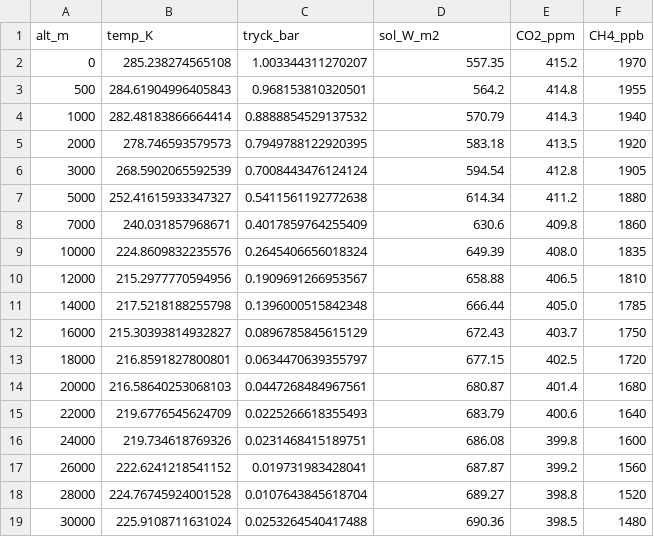
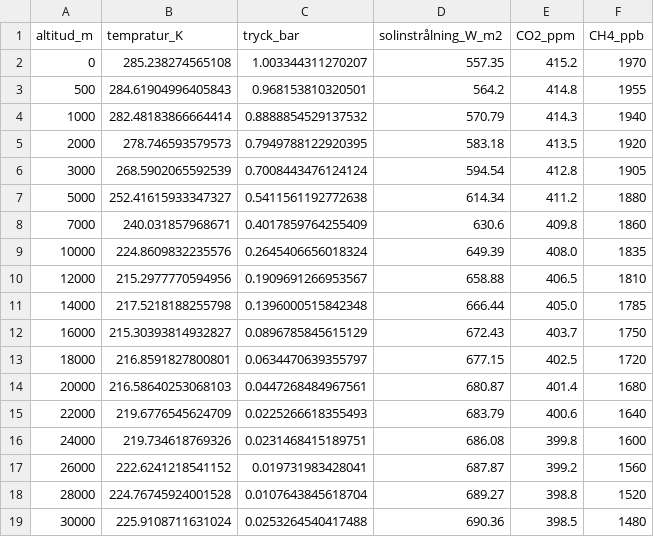
Before and after one commit to ZER0-cmd/BOREALIS-1, a CSV file: mission-data/data.csv, drawn as a sheet.

Commit message:
data

```diff
--- a/mission-data/data.csv
+++ b/mission-data/data.csv
@@ -1,2 +1,2 @@
-alt_m,temp_K,tryck_bar,sol_W_m2,CO2_ppm,CH4_ppb
+altitud_m,tempratur_K,tryck_bar,solinstrålning_W_m2,CO2_ppm,CH4_ppb
 0,285.238274565108,1.003344311270207,557.35,415.2,1970
```
